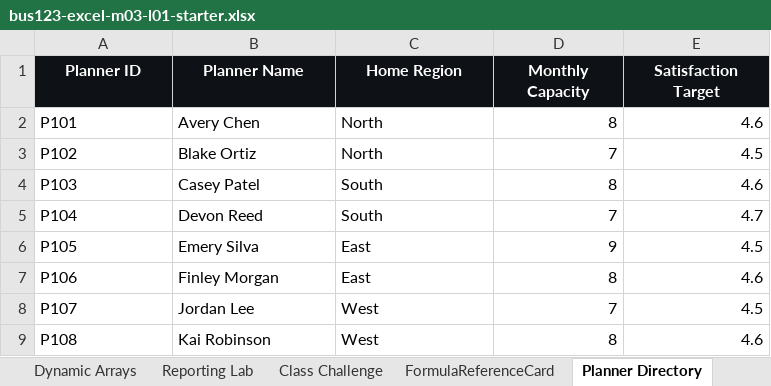
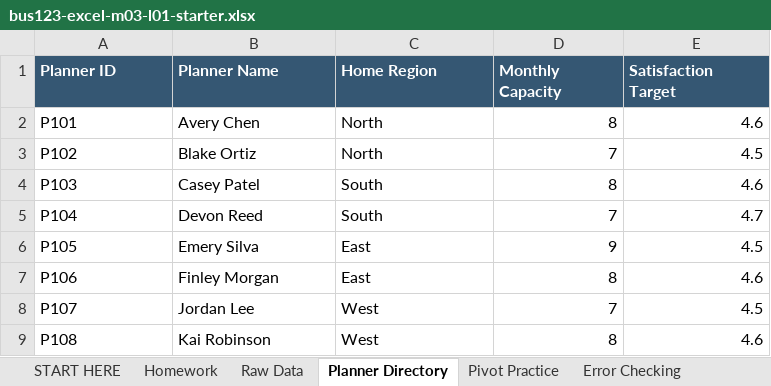
Before and after one commit to bevitts-design/BUS123-Solving-Business-Problems-with-Technology, an Excel workbook: EXCEL/M03/bus123-excel-m03-l01-starter.xlsx, sheet Planner Directory, drawn as a sheet; values as stored, in another font and other column widths than the file's, no borders; table styles not drawn; the diff names each change by its address in the sheet, - before the commit and + after, or states it on an @@ line.

```diff
--- a/EXCEL/M03/bus123-excel-m03-l01-starter.xlsx (sheet Planner Directory)
+++ b/EXCEL/M03/bus123-excel-m03-l01-starter.xlsx (sheet Planner Directory)
-sheet tab: Dynamic Arrays
+sheet tab: Pivot Practice
-sheet tab: Reporting Lab
+sheet tab: Error Checking
-sheet tab: Class Challenge
-sheet tab: FormulaReferenceCard
+sheet tab: Homework
@@ sheet tab order changed: START HERE | Homework | Raw Data | Planner Directory | Pivot Practice | Error Checking @@
@@ A1:E1 fill: #0E1116 → #355773, alignment: center → left @@
```
Also changed, not shown: sheet Pivot Practice, sheet Raw Data, sheet Error Checking, sheet START HERE, other sheet tabs, 2 other files.
